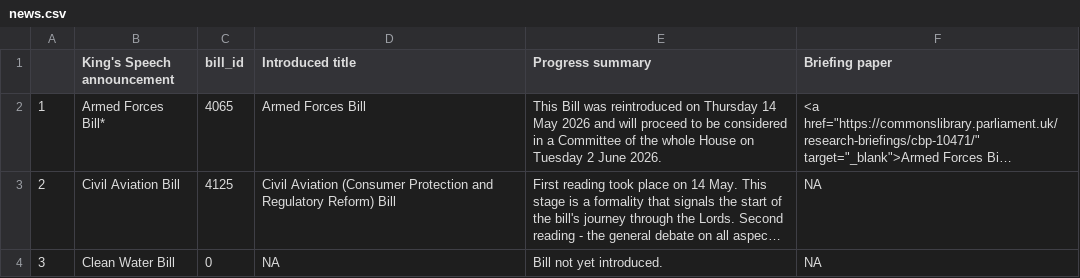
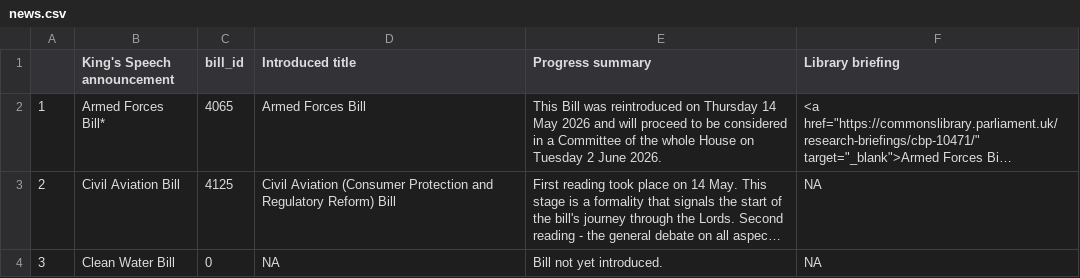
Before and after one commit to leahyc-parliament/kings_speech_bills, a CSV file: news.csv, drawn as a sheet; only a part is shown; long unchanged cells end in …; the diff names each change by its address in the sheet, - before the commit and + after, or states it on an @@ line.

Commit message:
Add kings_speech_data_fetch.R output csvs

```diff
--- a/news.csv
+++ b/news.csv
-F1: Briefing paper
+F1: Library briefing
```
